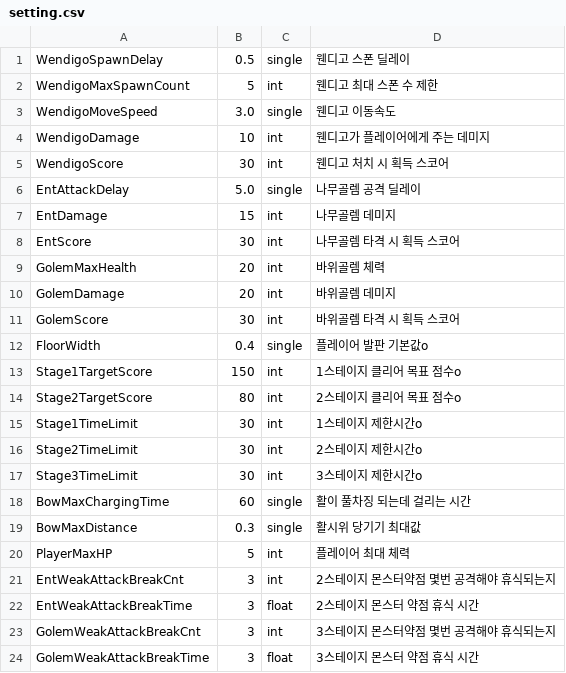
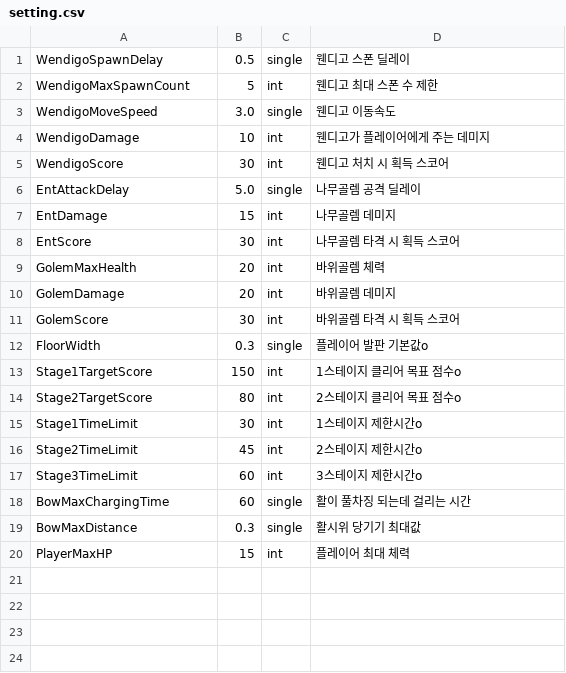
Before and after one commit to reoul/2022_HS_PLAYX4, a CSV file: setting.csv, drawn as a sheet.

```diff
--- a/setting.csv
+++ b/setting.csv
@@ -11,3 +11,3 @@ GolemDamage,20,int,바위골렘 데미지
 GolemScore,30,int,바위골렘 타격 시 획득 스코어
-FloorWidth,0.4,single,플레이어 발판 기본값o
+FloorWidth,0.3,single,플레이어 발판 기본값o
 Stage1TargetScore,150,int,1스테이지 클리어 목표 점수o
@@ -15,10 +15,6 @@ Stage2TargetScore,80,int,2스테이지 클리어 목표 점수o
 Stage1TimeLimit,30,int,1스테이지 제한시간o
-Stage2TimeLimit,30,int,2스테이지 제한시간o
-Stage3TimeLimit,30,int,3스테이지 제한시간o
+Stage2TimeLimit,45,int,2스테이지 제한시간o
+Stage3TimeLimit,60,int,3스테이지 제한시간o
 BowMaxChargingTime,60,single,활이 풀차징 되는데 걸리는 시간
 BowMaxDistance,0.3,single,활시위 당기기 최대값
-PlayerMaxHP,5,int,플레이어 최대 체력
-EntWeakAttackBreakCnt,3,int,2스테이지 몬스터약점 몇번 공격해야 휴식되는지
-EntWeakAttackBreakTime,3,float,2스테이지 몬스터 약점 휴식 시간
-GolemWeakAttackBreakCnt,3,int,3스테이지 몬스터약점 몇번 공격해야 휴식되는지
-GolemWeakAttackBreakTime,3,float,3스테이지 몬스터 약점 휴식 시간
+PlayerMaxHP,15,int,플레이어 최대 체력
```
Also changed, not shown: 21 other files.
